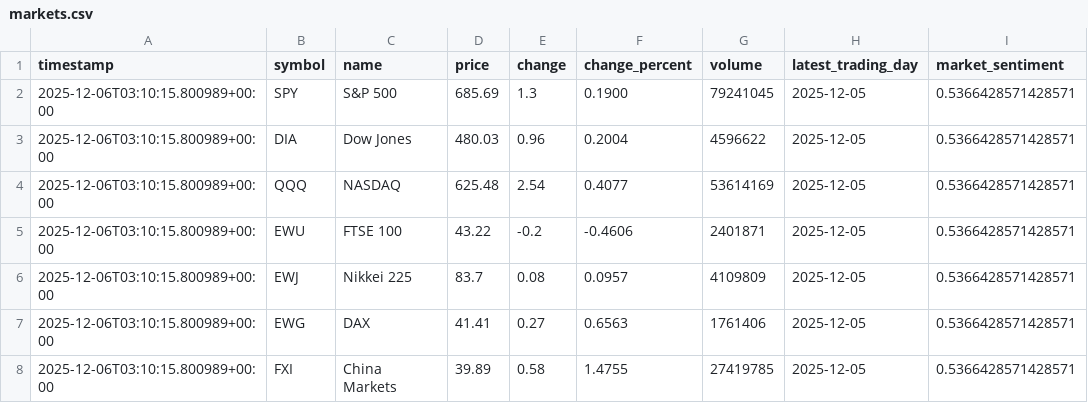
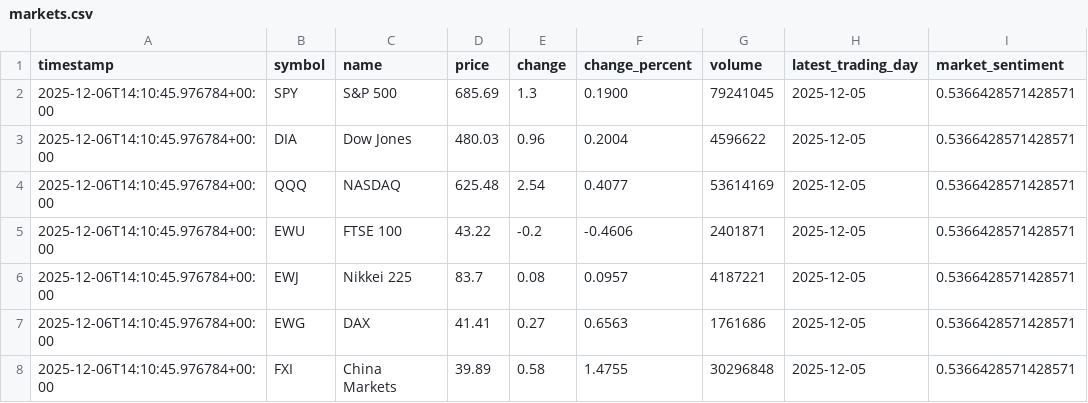
Before and after one commit to Chudetat/moodlight, a CSV file: markets.csv, drawn as a sheet.

```diff
--- a/markets.csv
+++ b/markets.csv
@@ -1,8 +1,8 @@
 timestamp,symbol,name,price,change,change_percent,volume,latest_trading_day,market_sentiment
-2025-12-06T03:10:15.800989+00:00,SPY,S&P 500,685.69,1.3,0.1900,79241045,2025-12-05,0.5366428571428571
-2025-12-06T03:10:15.800989+00:00,DIA,Dow Jones,480.03,0.96,0.2004,4596622,2025-12-05,0.5366428571428571
-2025-12-06T03:10:15.800989+00:00,QQQ,NASDAQ,625.48,2.54,0.4077,53614169,2025-12-05,0.5366428571428571
-2025-12-06T03:10:15.800989+00:00,EWU,FTSE 100,43.22,-0.2,-0.4606,2401871,2025-12-05,0.5366428571428571
-2025-12-06T03:10:15.800989+00:00,EWJ,Nikkei 225,83.7,0.08,0.0957,4109809,2025-12-05,0.5366428571428571
-2025-12-06T03:10:15.800989+00:00,EWG,DAX,41.41,0.27,0.6563,1761406,2025-12-05,0.5366428571428571
-2025-12-06T03:10:15.800989+00:00,FXI,China Markets,39.89,0.58,1.4755,27419785,2025-12-05,0.5366428571428571
+2025-12-06T14:10:45.976784+00:00,SPY,S&P 500,685.69,1.3,0.1900,79241045,2025-12-05,0.5366428571428571
+2025-12-06T14:10:45.976784+00:00,DIA,Dow Jones,480.03,0.96,0.2004,4596622,2025-12-05,0.5366428571428571
+2025-12-06T14:10:45.976784+00:00,QQQ,NASDAQ,625.48,2.54,0.4077,53614169,2025-12-05,0.5366428571428571
+2025-12-06T14:10:45.976784+00:00,EWU,FTSE 100,43.22,-0.2,-0.4606,2401871,2025-12-05,0.5366428571428571
+2025-12-06T14:10:45.976784+00:00,EWJ,Nikkei 225,83.7,0.08,0.0957,4187221,2025-12-05,0.5366428571428571
+2025-12-06T14:10:45.976784+00:00,EWG,DAX,41.41,0.27,0.6563,1761686,2025-12-05,0.5366428571428571
+2025-12-06T14:10:45.976784+00:00,FXI,China Markets,39.89,0.58,1.4755,30296848,2025-12-05,0.5366428571428571
```
